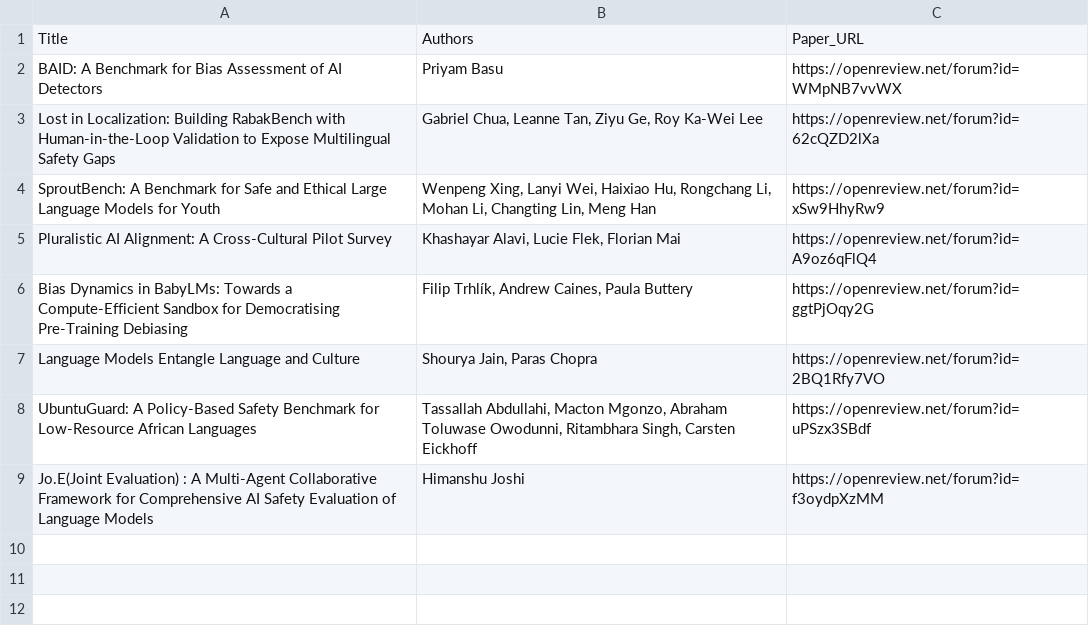
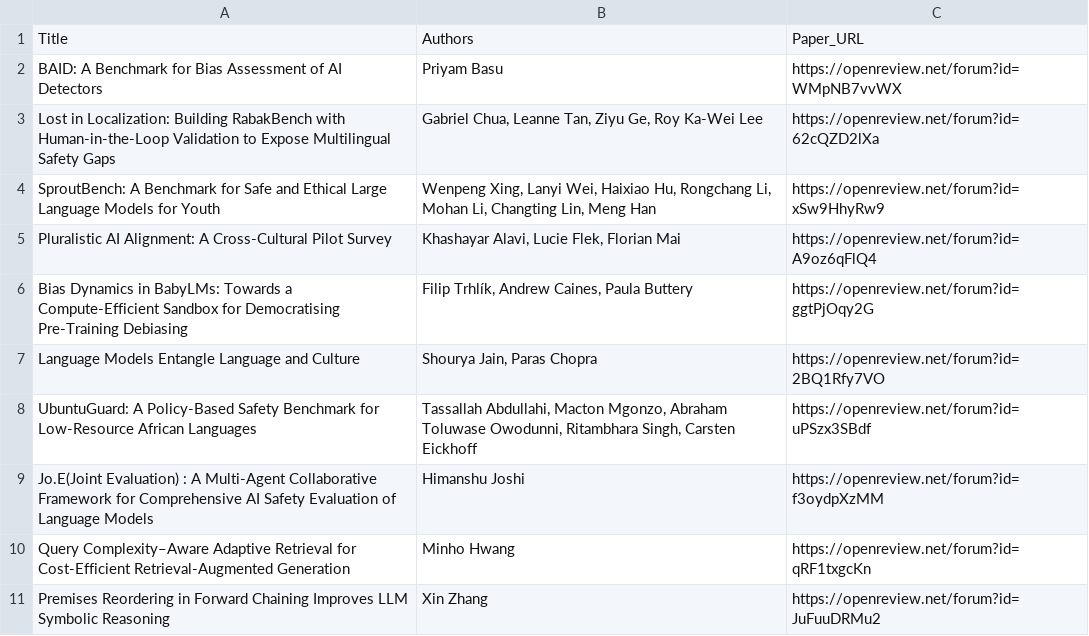
Before and after one commit to lm4uc/lm4uc.github.io, a CSV file: content/poster_2.csv, drawn as a sheet; the diff names each change by its address in the sheet, - before the commit and + after, or states it on an @@ line.

```diff
--- a/content/poster_2.csv
+++ b/content/poster_2.csv
+row 10: Query Complexity–Aware Adaptive Retrieval for Cost-Efficient Retrieval-Augmented Generation | Minho Hwang | https://openreview.net/forum?id=qRF1txgcKn
+row 11: Premises Reordering in Forward Chaining Improves LLM Symbolic Reasoning | Xin Zhang | https://openreview.net/forum?id=JuFuuDRMu2
```
Also changed, not shown: content/poster_1.csv, content/poster_3.csv, 1 other file.
